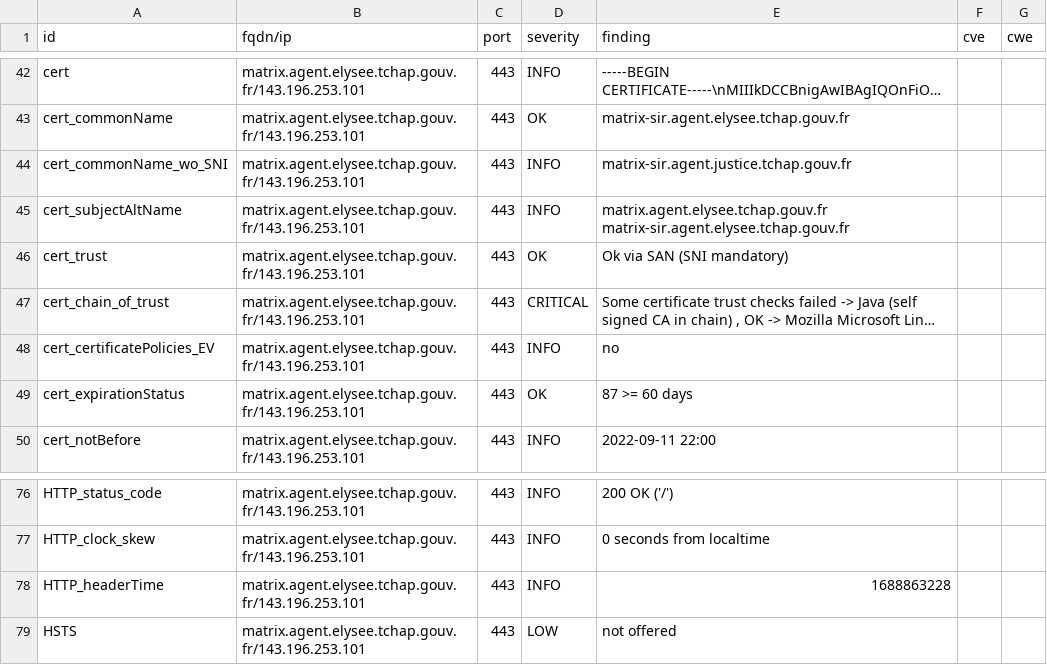
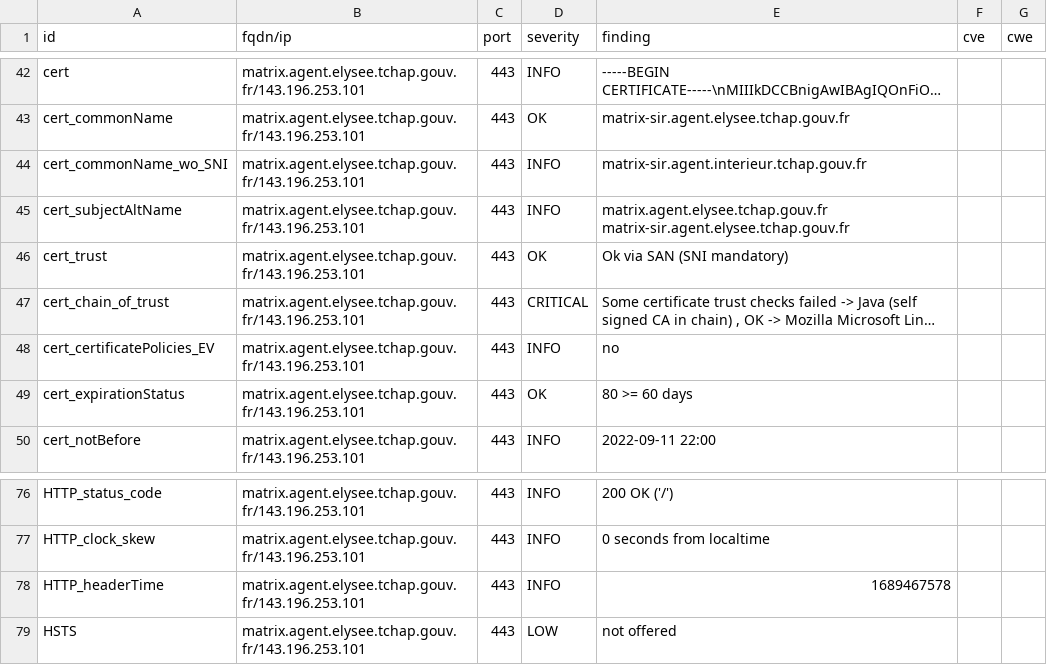
Before and after one commit to tchapgouv/dashlord, a CSV file: results/aHR0cHM6Ly9tYXRyaXguYWdlbnQuZWx5c2VlLnRjaGFwLmdvdXYuZnI=/testssl.csv, drawn as a sheet; only a part is shown, gaps mark what is left out; long unchanged cells end in ….

Commit message:
update: https://matrix.agent.elysee.tchap.gouv.fr

```diff
--- a/results/aHR0cHM6Ly9tYXRyaXguYWdlbnQuZWx5c2VlLnRjaGFwLmdvdXYuZnI=/testssl.csv
+++ b/results/aHR0cHM6Ly9tYXRyaXguYWdlbnQuZWx5c2VlLnRjaGFwLmdvdXYuZnI=/testssl.csv
@@ -43,3 +43,3 @@
 "cert_commonName","matrix.agent.elysee.tchap.gouv.fr/143.196.253.101","443","OK","matrix-sir.agent.elysee.tchap.gouv.fr","",""
-"cert_commonName_wo_SNI","matrix.agent.elysee.tchap.gouv.fr/143.196.253.101","443","INFO","matrix-sir.agent.justice.tchap.gouv.fr","",""
+"cert_commonName_wo_SNI","matrix.agent.elysee.tchap.gouv.fr/143.196.253.101","443","INFO","matrix-sir.agent.interieur.tchap.gouv.fr","",""
 "cert_subjectAltName","matrix.agent.elysee.tchap.gouv.fr/143.196.253.101","443","INFO","matrix.agent.elysee.tchap.gouv.fr matrix-sir.agent.elysee.tchap.gouv.fr","",""
@@ -48,3 +48,3 @@
 "cert_certificatePolicies_EV","matrix.agent.elysee.tchap.gouv.fr/143.196.253.101","443","INFO","no","",""
-"cert_expirationStatus","matrix.agent.elysee.tchap.gouv.fr/143.196.253.101","443","OK","87 >= 60 days","",""
+"cert_expirationStatus","matrix.agent.elysee.tchap.gouv.fr/143.196.253.101","443","OK","80 >= 60 days","",""
 "cert_notBefore","matrix.agent.elysee.tchap.gouv.fr/143.196.253.101","443","INFO","2022-09-11 22:00","",""
@@ -77,3 +77,3 @@
 "HTTP_clock_skew","matrix.agent.elysee.tchap.gouv.fr/143.196.253.101","443","INFO","0 seconds from localtime","",""
-"HTTP_headerTime","matrix.agent.elysee.tchap.gouv.fr/143.196.253.101","443","INFO","1688863228","",""
+"HTTP_headerTime","matrix.agent.elysee.tchap.gouv.fr/143.196.253.101","443","INFO","1689467578","",""
 "HSTS","matrix.agent.elysee.tchap.gouv.fr/143.196.253.101","443","LOW","not offered","",""
```
Also changed, not shown: 11 other files.
